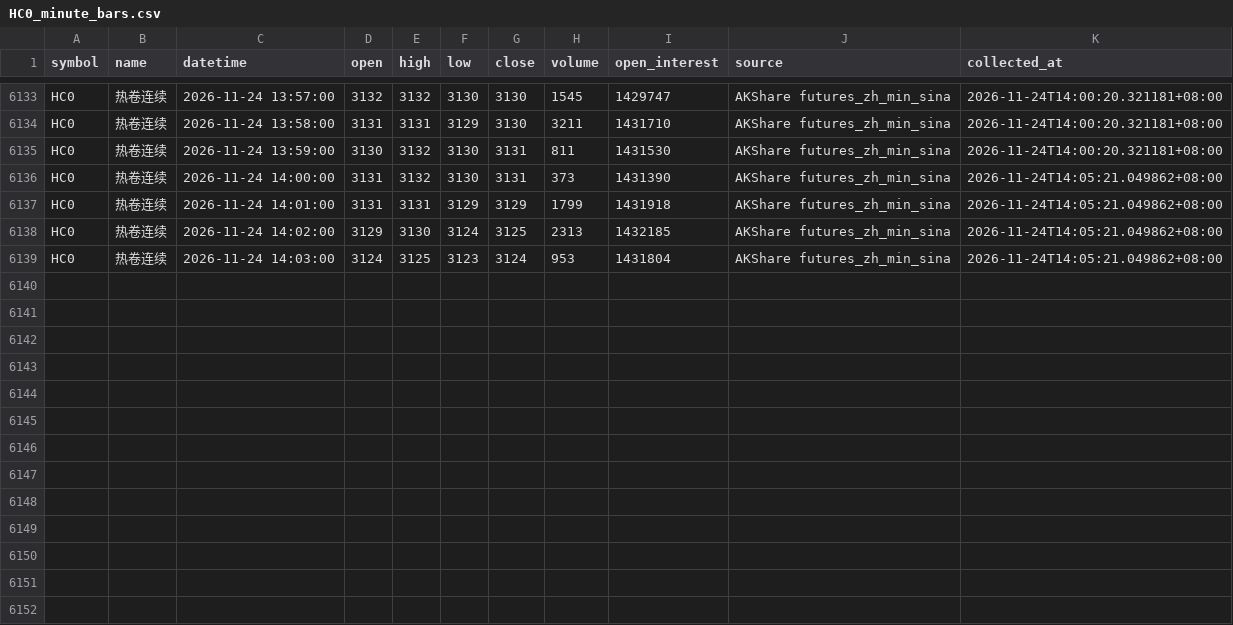
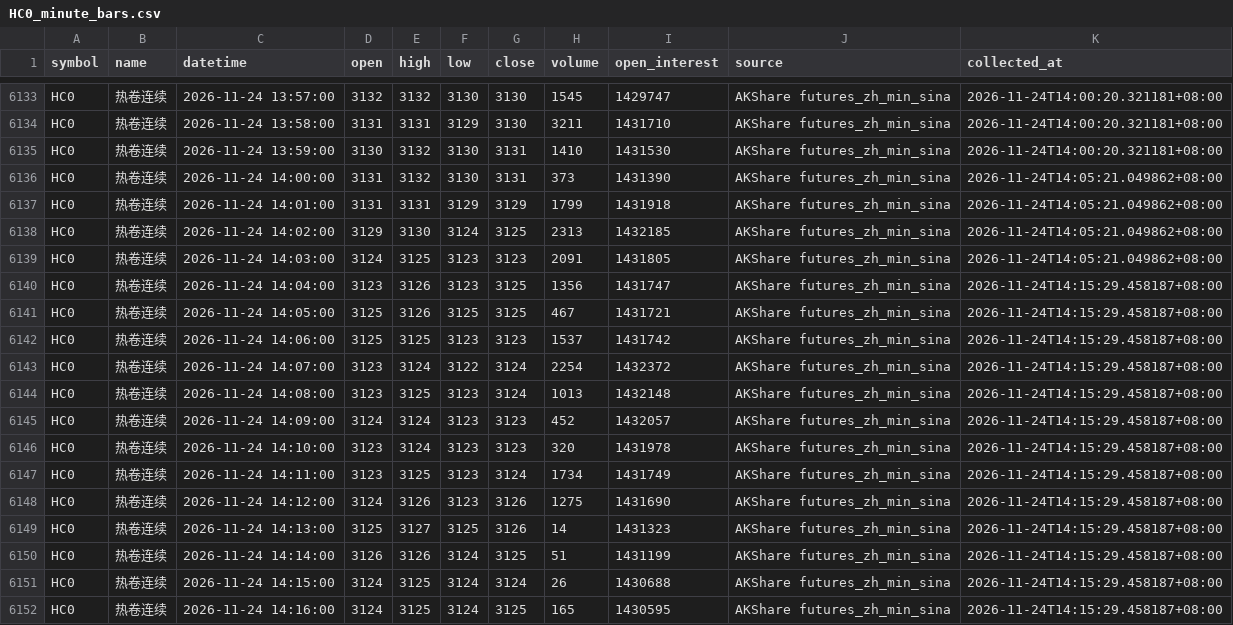
Before and after one commit to luckyjohnlucky/akshare-futures-data, a CSV file: output/HC0_minute_bars.csv, drawn as a sheet; only a part is shown, gaps mark what is left out.

```diff
--- a/output/HC0_minute_bars.csv
+++ b/output/HC0_minute_bars.csv
@@ -6134,3 +6134,3 @@ HC0,热卷连续,2026-11-24 13:57:00,3132,3132,3130,3130,1545,1429747,AKShare fu
 HC0,热卷连续,2026-11-24 13:58:00,3131,3131,3129,3130,3211,1431710,AKShare futures_zh_min_sina,2026-11-24T14:00:20.321181+08:00
-HC0,热卷连续,2026-11-24 13:59:00,3130,3132,3130,3131,811,1431530,AKShare futures_zh_min_sina,2026-11-24T14:00:20.321181+08:00
+HC0,热卷连续,2026-11-24 13:59:00,3130,3132,3130,3131,1410,1431530,AKShare futures_zh_min_sina,2026-11-24T14:00:20.321181+08:00
 HC0,热卷连续,2026-11-24 14:00:00,3131,3132,3130,3131,373,1431390,AKShare futures_zh_min_sina,2026-11-24T14:05:21.049862+08:00
@@ -6138,2 +6138,15 @@ HC0,热卷连续,2026-11-24 14:01:00,3131,3131,3129,3129,1799,1431918,AKShare fu
 HC0,热卷连续,2026-11-24 14:02:00,3129,3130,3124,3125,2313,1432185,AKShare futures_zh_min_sina,2026-11-24T14:05:21.049862+08:00
-HC0,热卷连续,2026-11-24 14:03:00,3124,3125,3123,3124,953,1431804,AKShare futures_zh_min_sina,2026-11-24T14:05:21.049862+08:00
+HC0,热卷连续,2026-11-24 14:03:00,3124,3125,3123,3123,2091,1431805,AKShare futures_zh_min_sina,2026-11-24T14:05:21.049862+08:00
+HC0,热卷连续,2026-11-24 14:04:00,3123,3126,3123,3125,1356,1431747,AKShare futures_zh_min_sina,2026-11-24T14:15:29.458187+08:00
+HC0,热卷连续,2026-11-24 14:05:00,3125,3126,3125,3125,467,1431721,AKShare futures_zh_min_sina,2026-11-24T14:15:29.458187+08:00
+HC0,热卷连续,2026-11-24 14:06:00,3125,3125,3123,3123,1537,1431742,AKShare futures_zh_min_sina,2026-11-24T14:15:29.458187+08:00
+HC0,热卷连续,2026-11-24 14:07:00,3123,3124,3122,3124,2254,1432372,AKShare futures_zh_min_sina,2026-11-24T14:15:29.458187+08:00
+HC0,热卷连续,2026-11-24 14:08:00,3123,3125,3123,3124,1013,1432148,AKShare futures_zh_min_sina,2026-11-24T14:15:29.458187+08:00
+HC0,热卷连续,2026-11-24 14:09:00,3124,3124,3123,3123,452,1432057,AKShare futures_zh_min_sina,2026-11-24T14:15:29.458187+08:00
+HC0,热卷连续,2026-11-24 14:10:00,3123,3124,3123,3123,320,1431978,AKShare futures_zh_min_sina,2026-11-24T14:15:29.458187+08:00
+HC0,热卷连续,2026-11-24 14:11:00,3123,3125,3123,3124,1734,1431749,AKShare futures_zh_min_sina,2026-11-24T14:15:29.458187+08:00
+HC0,热卷连续,2026-11-24 14:12:00,3124,3126,3123,3126,1275,1431690,AKShare futures_zh_min_sina,2026-11-24T14:15:29.458187+08:00
+HC0,热卷连续,2026-11-24 14:13:00,3125,3127,3125,3126,14,1431323,AKShare futures_zh_min_sina,2026-11-24T14:15:29.458187+08:00
+HC0,热卷连续,2026-11-24 14:14:00,3126,3126,3124,3125,51,1431199,AKShare futures_zh_min_sina,2026-11-24T14:15:29.458187+08:00
+HC0,热卷连续,2026-11-24 14:15:00,3124,3125,3124,3124,26,1430688,AKShare futures_zh_min_sina,2026-11-24T14:15:29.458187+08:00
+HC0,热卷连续,2026-11-24 14:16:00,3124,3125,3124,3125,165,1430595,AKShare futures_zh_min_sina,2026-11-24T14:15:29.458187+08:00
```
Also changed, not shown: output/FG0_minute_bars.csv, output/PP0_minute_bars.csv, 6 other files.
